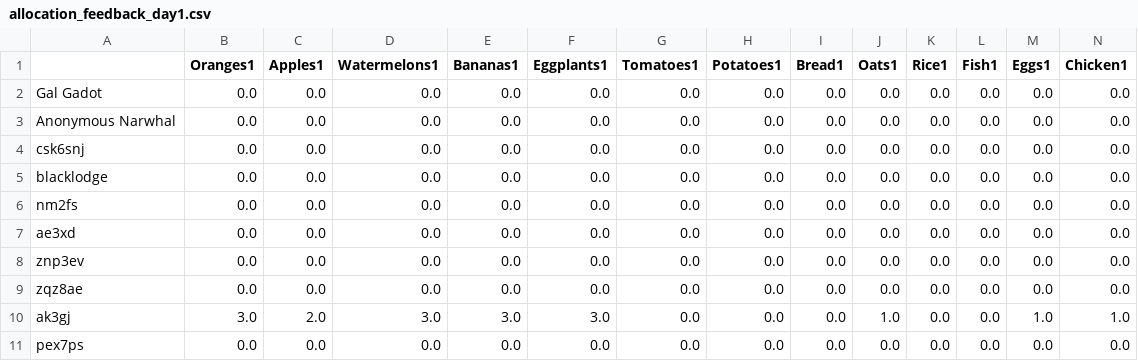
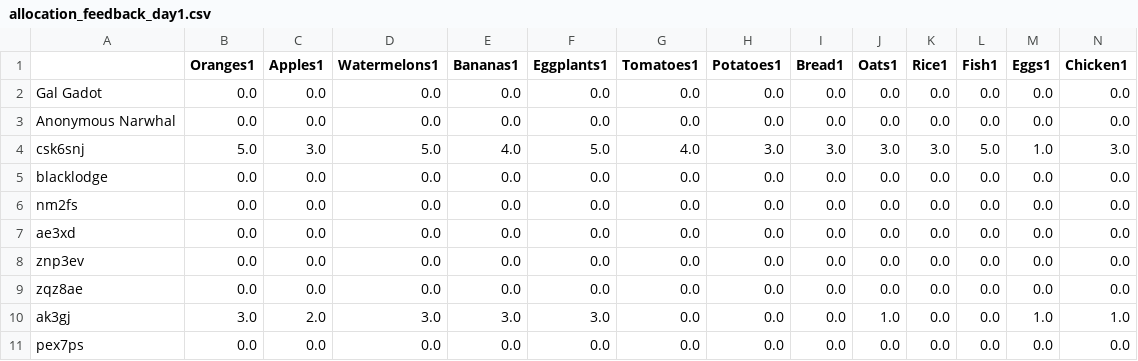
Before and after one commit to HAI-lab-UVA/AI4G, a CSV file: comms2/Separate_Responses/allocation_feedback_day1.csv, drawn as a sheet; only a part is shown; the diff covers the shown part only; the diff names each change by its address in the sheet, - before the commit and + after, or states it on an @@ line.

```diff
--- a/comms2/Separate_Responses/allocation_feedback_day1.csv
+++ b/comms2/Separate_Responses/allocation_feedback_day1.csv
-B4 (Oranges1): 0.0
+B4 (Oranges1): 5.0
-C4 (Apples1): 0.0
+C4 (Apples1): 3.0
-D4 (Watermelons1): 0.0
+D4 (Watermelons1): 5.0
-E4 (Bananas1): 0.0
+E4 (Bananas1): 4.0
-F4 (Eggplants1): 0.0
+F4 (Eggplants1): 5.0
-G4 (Tomatoes1): 0.0
+G4 (Tomatoes1): 4.0
-H4 (Potatoes1): 0.0
+H4 (Potatoes1): 3.0
-I4 (Bread1): 0.0
+I4 (Bread1): 3.0
-J4 (Oats1): 0.0
+J4 (Oats1): 3.0
-K4 (Rice1): 0.0
+K4 (Rice1): 3.0
-L4 (Fish1): 0.0
+L4 (Fish1): 5.0
-M4 (Eggs1): 0.0
+M4 (Eggs1): 1.0
-N4 (Chicken1): 0.0
+N4 (Chicken1): 3.0
```
Also changed, not shown: 6 edited cells elsewhere in this file, comms2/Feedback_Responses/feedback_day1.csv, comms2/OUTPUT/predicted_allocation_feedback_day_1.csv, 2 other files.
